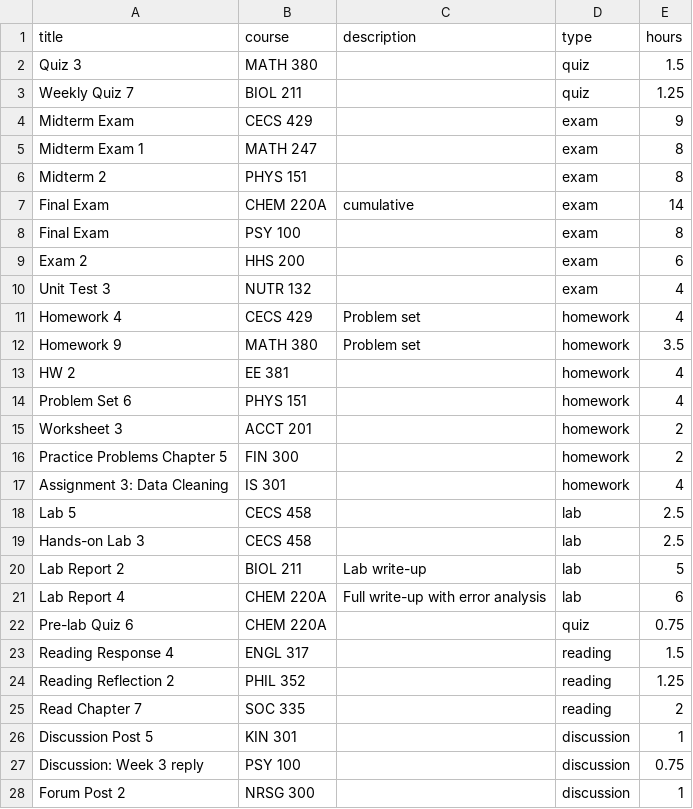
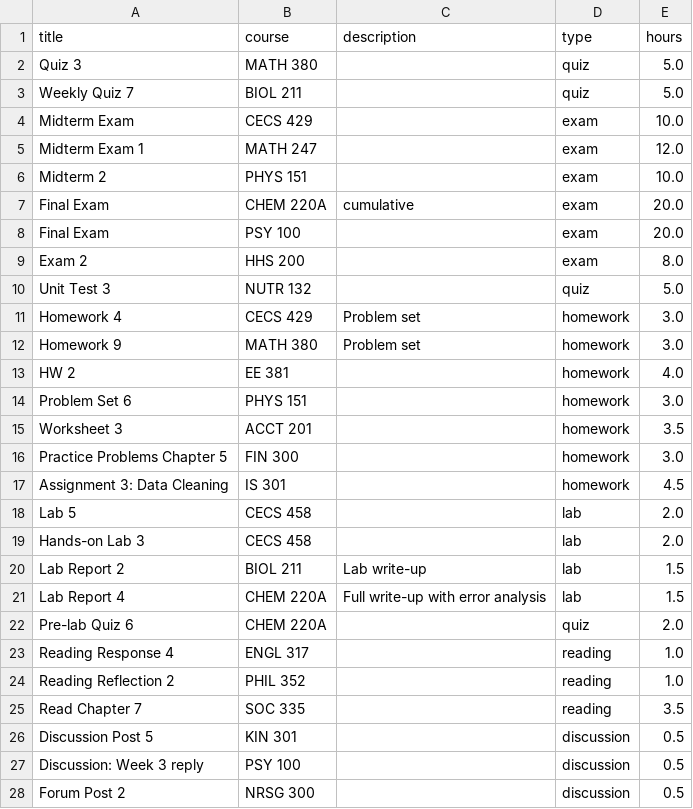
Before and after one commit to vohongvyle/beachwell, a CSV file: backend/eval/data/effort_labels.csv, drawn as a sheet; only a part is shown; the diff covers the shown part only.

```diff
--- a/backend/eval/data/effort_labels.csv
+++ b/backend/eval/data/effort_labels.csv
@@ -1,28 +1,28 @@
 title,course,description,type,hours
-Quiz 3,MATH 380,,quiz,1.5
-Weekly Quiz 7,BIOL 211,,quiz,1.25
-Midterm Exam,CECS 429,,exam,9
-Midterm Exam 1,MATH 247,,exam,8
-Midterm 2,PHYS 151,,exam,8
-Final Exam,CHEM 220A,cumulative,exam,14
-Final Exam,PSY 100,,exam,8
-Exam 2,HHS 200,,exam,6
-Unit Test 3,NUTR 132,,exam,4
-Homework 4,CECS 429,Problem set,homework,4
-Homework 9,MATH 380,Problem set,homework,3.5
-HW 2,EE 381,,homework,4
-Problem Set 6,PHYS 151,,homework,4
-Worksheet 3,ACCT 201,,homework,2
-Practice Problems Chapter 5,FIN 300,,homework,2
-Assignment 3: Data Cleaning,IS 301,,homework,4
-Lab 5,CECS 458,,lab,2.5
-Hands-on Lab 3,CECS 458,,lab,2.5
-Lab Report 2,BIOL 211,Lab write-up,lab,5
-Lab Report 4,CHEM 220A,Full write-up with error analysis,lab,6
-Pre-lab Quiz 6,CHEM 220A,,quiz,0.75
-Reading Response 4,ENGL 317,,reading,1.5
-Reading Reflection 2,PHIL 352,,reading,1.25
-Read Chapter 7,SOC 335,,reading,2
-Discussion Post 5,KIN 301,,discussion,1
-Discussion: Week 3 reply,PSY 100,,discussion,0.75
-Forum Post 2,NRSG 300,,discussion,1
+Quiz 3,MATH 380,,quiz,5.0
+Weekly Quiz 7,BIOL 211,,quiz,5.0
+Midterm Exam,CECS 429,,exam,10.0
+Midterm Exam 1,MATH 247,,exam,12.0
+Midterm 2,PHYS 151,,exam,10.0
+Final Exam,CHEM 220A,cumulative,exam,20.0
+Final Exam,PSY 100,,exam,20.0
+Exam 2,HHS 200,,exam,8.0
+Unit Test 3,NUTR 132,,quiz,5.0
+Homework 4,CECS 429,Problem set,homework,3.0
+Homework 9,MATH 380,Problem set,homework,3.0
+HW 2,EE 381,,homework,4.0
+Problem Set 6,PHYS 151,,homework,3.0
+Worksheet 3,ACCT 201,,homework,3.5
+Practice Problems Chapter 5,FIN 300,,homework,3.0
+Assignment 3: Data Cleaning,IS 301,,homework,4.5
+Lab 5,CECS 458,,lab,2.0
+Hands-on Lab 3,CECS 458,,lab,2.0
+Lab Report 2,BIOL 211,Lab write-up,lab,1.5
+Lab Report 4,CHEM 220A,Full write-up with error analysis,lab,1.5
+Pre-lab Quiz 6,CHEM 220A,,quiz,2.0
+Reading Response 4,ENGL 317,,reading,1.0
+Reading Reflection 2,PHIL 352,,reading,1.0
+Read Chapter 7,SOC 335,,reading,3.5
+Discussion Post 5,KIN 301,,discussion,0.5
+Discussion: Week 3 reply,PSY 100,,discussion,0.5
+Forum Post 2,NRSG 300,,discussion,0.5
```
Also changed, not shown: 44 edited cells elsewhere in this file, backend/labeling/effort_labels_deborah.csv, backend/labeling/persona_labels_deborah.csv, 29 other files.
